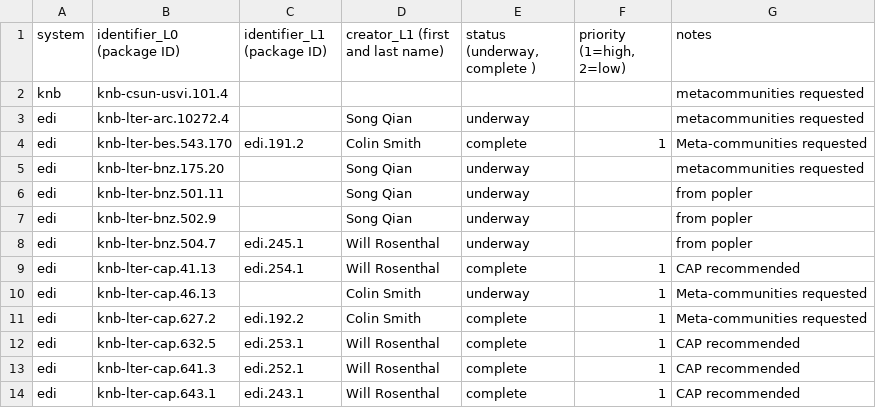
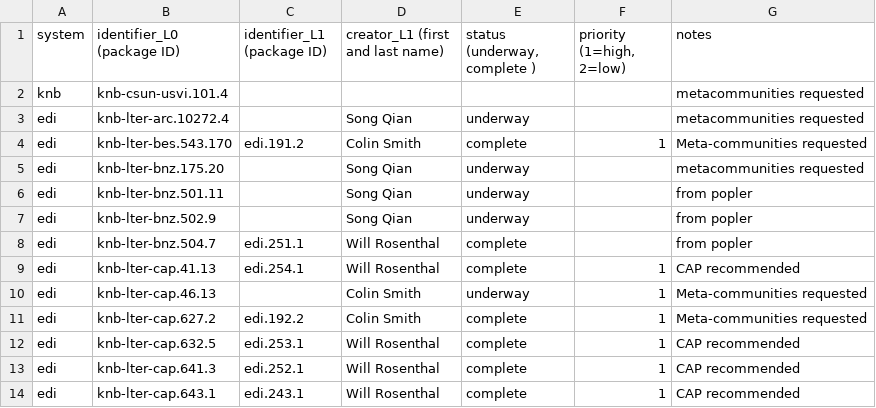
Before and after one commit to EDIorg/ecocomDP, a CSV file: documentation/processing_queue/data_processing_queue.csv, drawn as a sheet; only a part is shown.

Commit message:
Update data package status

```diff
--- a/documentation/processing_queue/data_processing_queue.csv
+++ b/documentation/processing_queue/data_processing_queue.csv
@@ -7,3 +7,3 @@ edi,knb-lter-bnz.501.11,,Song Qian,underway,,from popler
 edi,knb-lter-bnz.502.9,,Song Qian,underway,,from popler
-edi,knb-lter-bnz.504.7,edi.245.1,Will Rosenthal,underway,,from popler
+edi,knb-lter-bnz.504.7,edi.251.1,Will Rosenthal,complete,,from popler
 edi,knb-lter-cap.41.13,edi.254.1,Will Rosenthal,complete,1,CAP recommended
```
